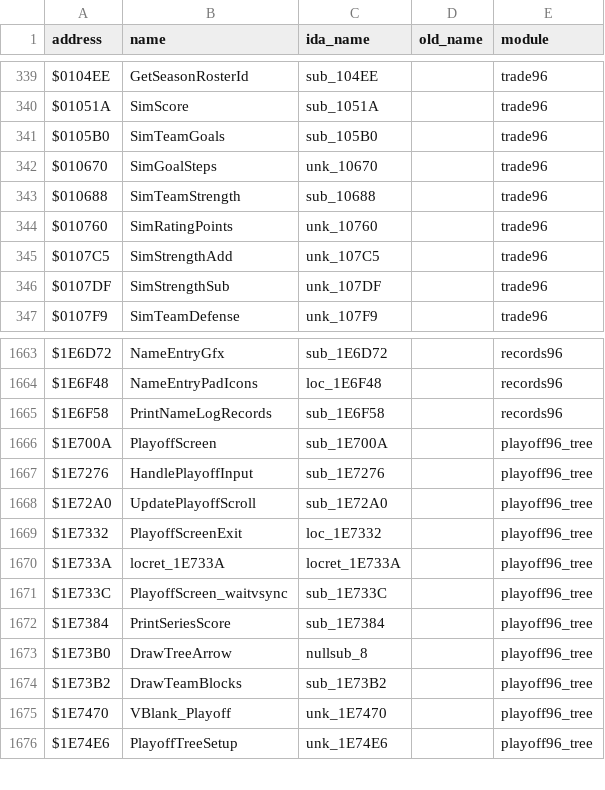
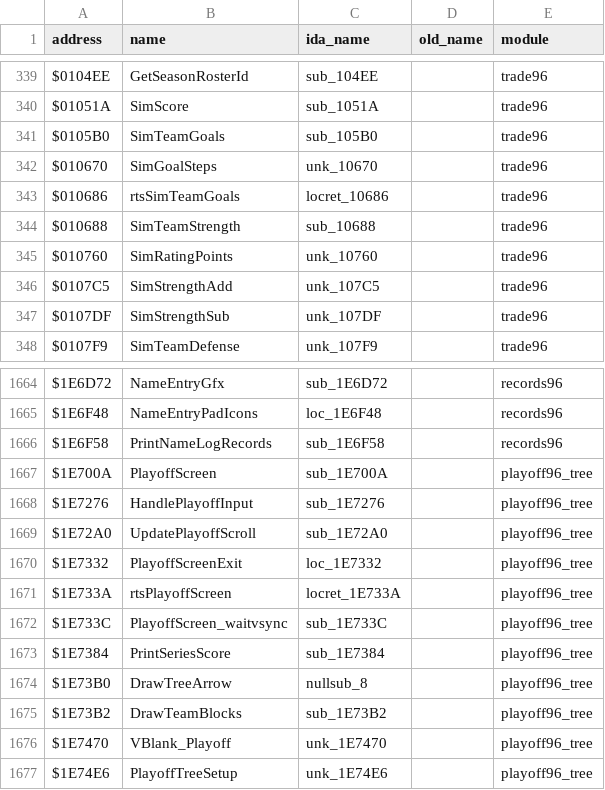
Before and after one commit to StaticEck2026/nhl96genesis, a CSV file: docs/name_map.csv, drawn as a sheet; only a part is shown, gaps mark what is left out.

```diff
--- a/docs/name_map.csv
+++ b/docs/name_map.csv
@@ -342,2 +342,3 @@ $0105B0,SimTeamGoals,sub_105B0,,trade96
 $010670,SimGoalSteps,unk_10670,,trade96
+$010686,rtsSimTeamGoals,locret_10686,,trade96
 $010688,SimTeamStrength,sub_10688,,trade96
@@ -1669,3 +1670,3 @@ $1E72A0,UpdatePlayoffScroll,sub_1E72A0,,playoff96_tree
 $1E7332,PlayoffScreenExit,loc_1E7332,,playoff96_tree
-$1E733A,locret_1E733A,locret_1E733A,,playoff96_tree
+$1E733A,rtsPlayoffScreen,locret_1E733A,,playoff96_tree
 $1E733C,PlayoffScreen_waitvsync,sub_1E733C,,playoff96_tree
```
Also changed, not shown: 5 other files.
